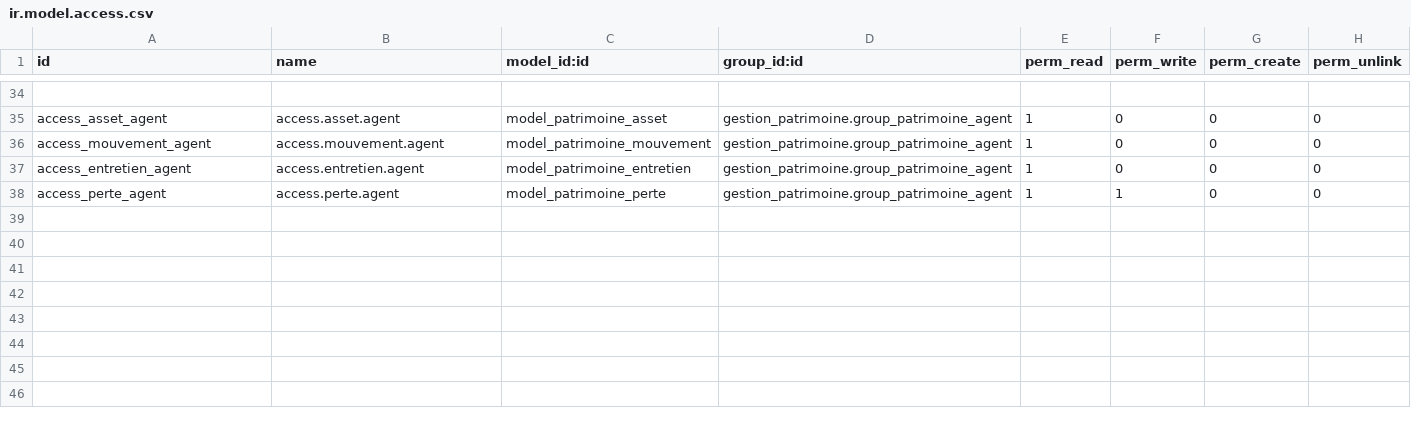
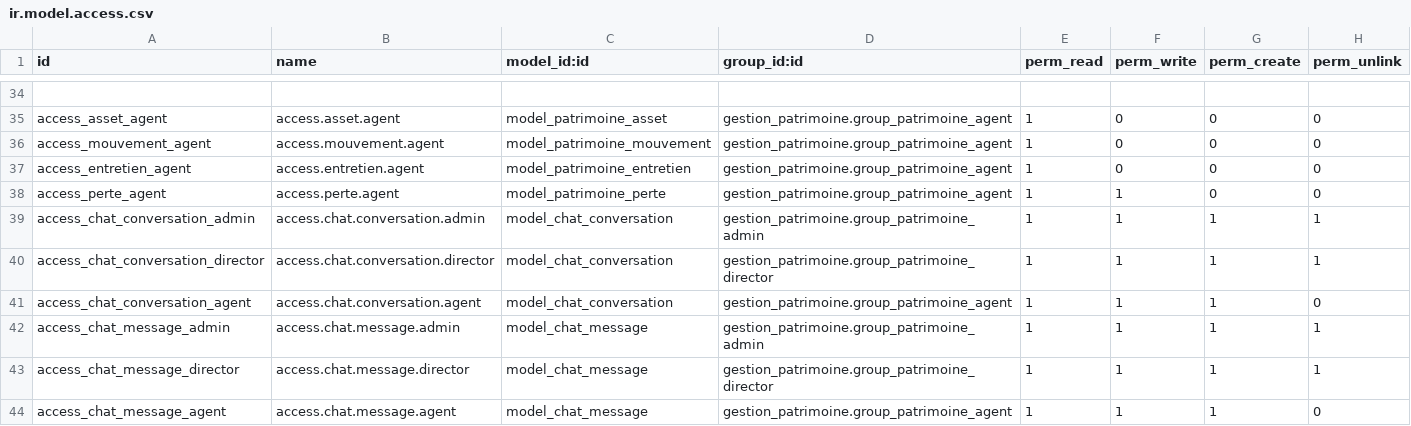
Before and after one commit to 7yadjiman7/gestion_patrimoine, a CSV file: security/ir.model.access.csv, drawn as a sheet; only a part is shown, gaps mark what is left out; the diff names each change by its address in the sheet, - before the commit and + after, or states it on an @@ line.

Commit message:
Add chat models and API controllers

```diff
--- a/security/ir.model.access.csv
+++ b/security/ir.model.access.csv
+row 39: access_chat_conversation_admin | access.chat.conversation.admin | model_chat_conversation | gestion_patrimoine.group_patrimoine_admin | 1 | 1 | 1 | 1
+row 40: access_chat_conversation_director | access.chat.conversation.director | model_chat_conversation | gestion_patrimoine.group_patrimoine_director | 1 | 1 | 1 | 1
+row 41: access_chat_conversation_agent | access.chat.conversation.agent | model_chat_conversation | gestion_patrimoine.group_patrimoine_agent | 1 | 1 | 1 | 0
+row 42: access_chat_message_admin | access.chat.message.admin | model_chat_message | gestion_patrimoine.group_patrimoine_admin | 1 | 1 | 1 | 1
+row 43: access_chat_message_director | access.chat.message.director | model_chat_message | gestion_patrimoine.group_patrimoine_director | 1 | 1 | 1 | 1
+row 44: access_chat_message_agent | access.chat.message.agent | model_chat_message | gestion_patrimoine.group_patrimoine_agent | 1 | 1 | 1 | 0
```
Also changed, not shown: 5 other files.
